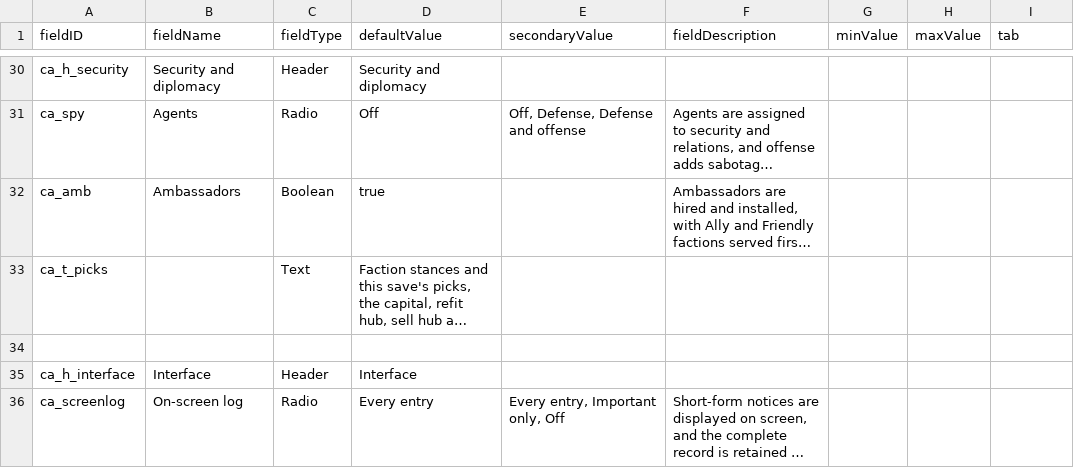
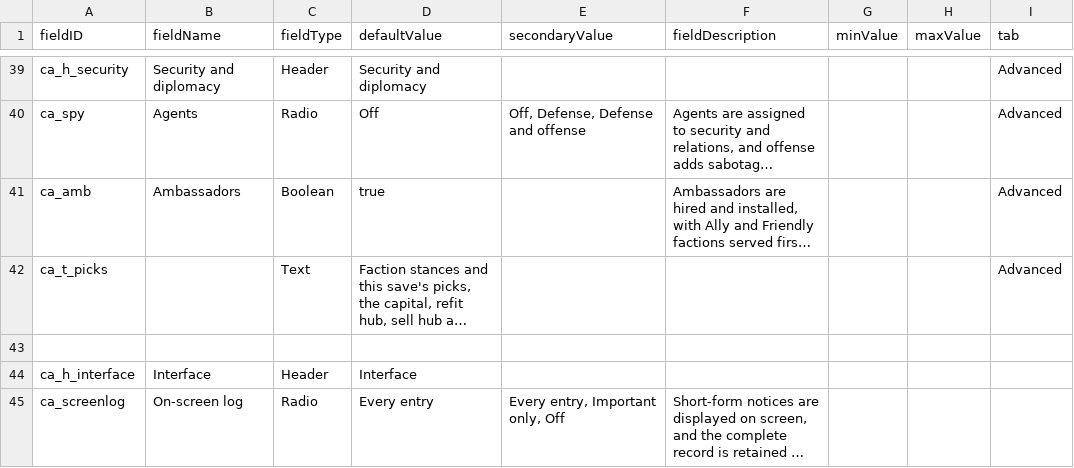
Before and after one commit to Mjolniar/auto-colonies, a CSV file: data/config/LunaSettings.csv, drawn as a sheet; only a part is shown, gaps mark what is left out; long unchanged cells end in …; addresses are those after the commit; the diff covers the shown part only; the diff names each change by its address in the sheet, - before the commit and + after, or states it on an @@ line.

```diff
--- a/data/config/LunaSettings.csv
+++ b/data/config/LunaSettings.csv
-I39:I42 (tab): (empty)
+I39:I42 (tab): Advanced
```
Also changed, not shown: 20 added rows, 11 removed rows and 4 edited cells elsewhere in this file, 17 other files.
